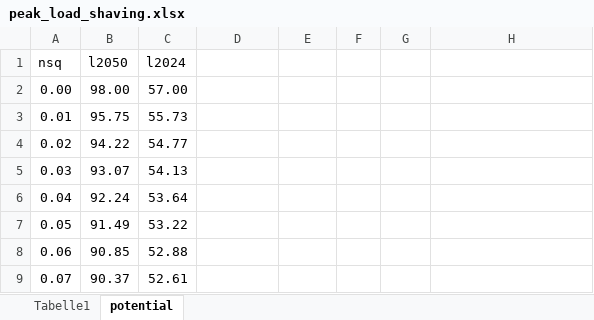
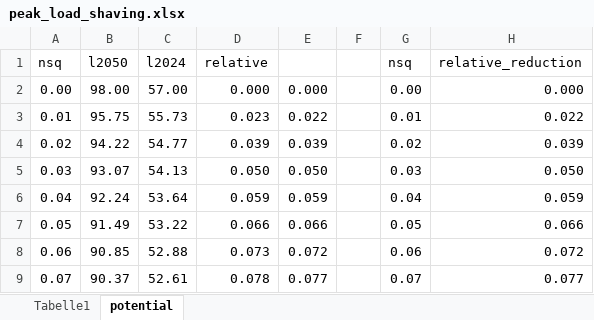
Before and after one commit to mit-shin-group/storage-value, an Excel workbook: peak_load_shaving.xlsx, sheet potential, drawn as a sheet; only a part is shown; values as stored, in another font and other column widths than the file's, no borders; the diff covers the shown part only; the diff names each change by its address in the sheet, - before the commit and + after, or states it on an @@ line.

```diff
--- a/peak_load_shaving.xlsx (sheet potential)
+++ b/peak_load_shaving.xlsx (sheet potential)
-D1: (empty)
+D1: relative
-G1: (empty)
+G1: nsq
-H1: (empty)
+H1: relative_reduction
-D2 (relative): (empty)
+D2 (relative): 0.000
-E2: (empty)
+E2: 0.000
-G2 (nsq): (empty)
+G2 (nsq): 0.00
-H2 (relative_reduction): (empty)
+H2 (relative_reduction): 0.000
-D3 (relative): (empty)
+D3 (relative): 0.023
-E3: (empty)
+E3: 0.022
-G3 (nsq): (empty)
+G3 (nsq): 0.01
-H3 (relative_reduction): (empty)
+H3 (relative_reduction): 0.022
-D4 (relative): (empty)
+D4 (relative): 0.039
-E4: (empty)
+E4: 0.039
-G4 (nsq): (empty)
+G4 (nsq): 0.02
-H4 (relative_reduction): (empty)
+H4 (relative_reduction): 0.039
-D5 (relative): (empty)
+D5 (relative): 0.050
-E5: (empty)
+E5: 0.050
-G5 (nsq): (empty)
+G5 (nsq): 0.03
-H5 (relative_reduction): (empty)
+H5 (relative_reduction): 0.050
-D6 (relative): (empty)
+D6 (relative): 0.059
-E6: (empty)
+E6: 0.059
-G6 (nsq): (empty)
+G6 (nsq): 0.04
-H6 (relative_reduction): (empty)
+H6 (relative_reduction): 0.059
-D7 (relative): (empty)
+D7 (relative): 0.066
-E7: (empty)
+E7: 0.066
-G7 (nsq): (empty)
+G7 (nsq): 0.05
-H7 (relative_reduction): (empty)
+H7 (relative_reduction): 0.066
-D8 (relative): (empty)
+D8 (relative): 0.073
-E8: (empty)
+E8: 0.072
-G8 (nsq): (empty)
+G8 (nsq): 0.06
-H8 (relative_reduction): (empty)
+H8 (relative_reduction): 0.072
-D9 (relative): (empty)
+D9 (relative): 0.078
-E9: (empty)
+E9: 0.077
-G9 (nsq): (empty)
+G9 (nsq): 0.07
-H9 (relative_reduction): (empty)
+H9 (relative_reduction): 0.077
```
Also changed, not shown: 372 edited cells elsewhere in this sheet, data/deregulated_utility_batteries.xlsx, 38 other files.
